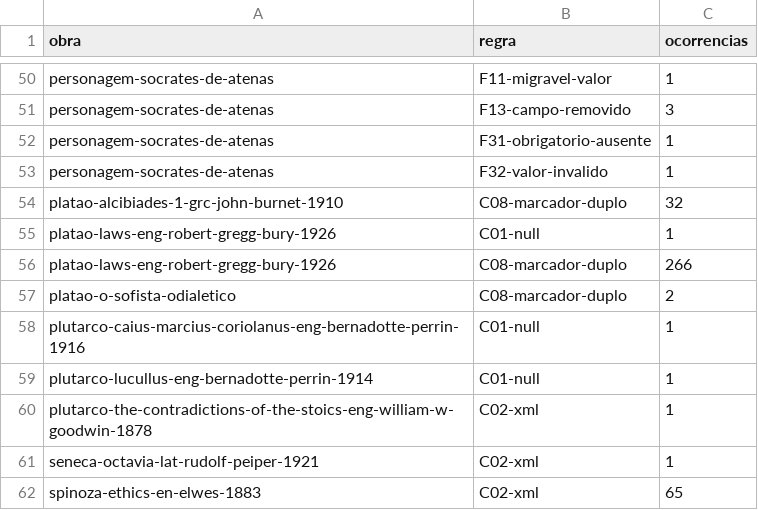
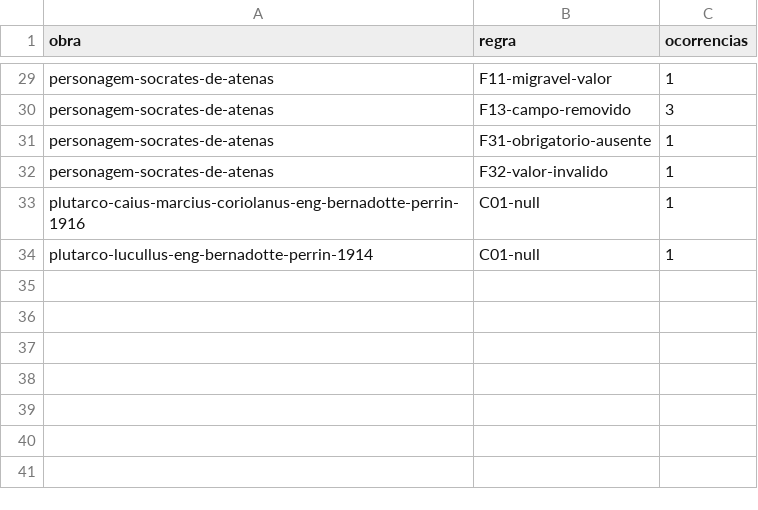
Before and after one commit to brunogreinert2/app-leitura, a TSV file: scripts/acervo/base_validacao.tsv, drawn as a sheet; only a part is shown, gaps mark what is left out; the diff covers the shown part only.

```diff
--- a/scripts/acervo/base_validacao.tsv
+++ b/scripts/acervo/base_validacao.tsv
@@ -53,10 +32,3 @@ personagem-socrates-de-atenas	F31-obrigatorio-ausente	1
 personagem-socrates-de-atenas	F32-valor-invalido	1
-platao-alcibiades-1-grc-john-burnet-1910	C08-marcador-duplo	32
-platao-laws-eng-robert-gregg-bury-1926	C01-null	1
-platao-laws-eng-robert-gregg-bury-1926	C08-marcador-duplo	266
-platao-o-sofista-odialetico	C08-marcador-duplo	2
 plutarco-caius-marcius-coriolanus-eng-bernadotte-perrin-1916	C01-null	1
 plutarco-lucullus-eng-bernadotte-perrin-1914	C01-null	1
-plutarco-the-contradictions-of-the-stoics-eng-william-w-goodwin-1878	C02-xml	1
-seneca-octavia-lat-rudolf-peiper-1921	C02-xml	1
-spinoza-ethics-en-elwes-1883	C02-xml	65
```
Also changed, not shown: 21 removed rows elsewhere in this file, 45 other files.
